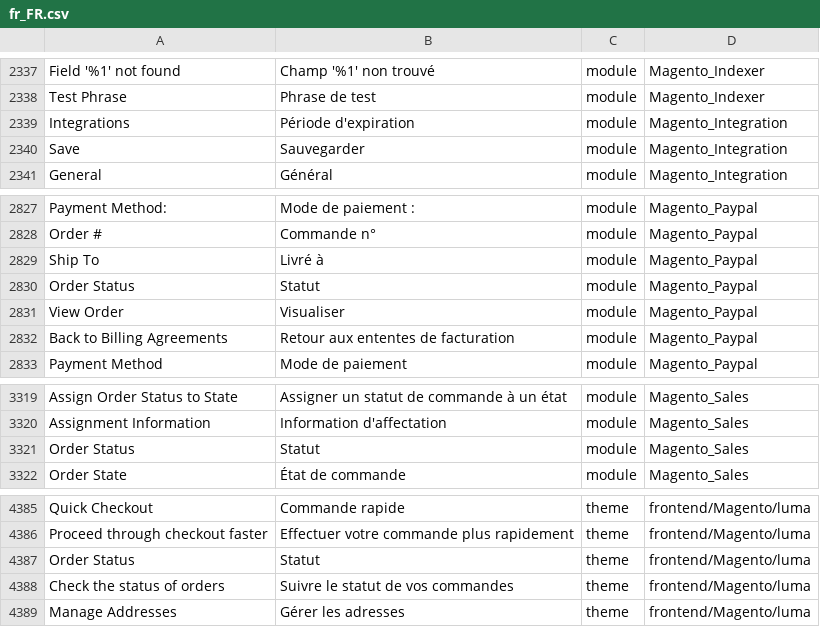
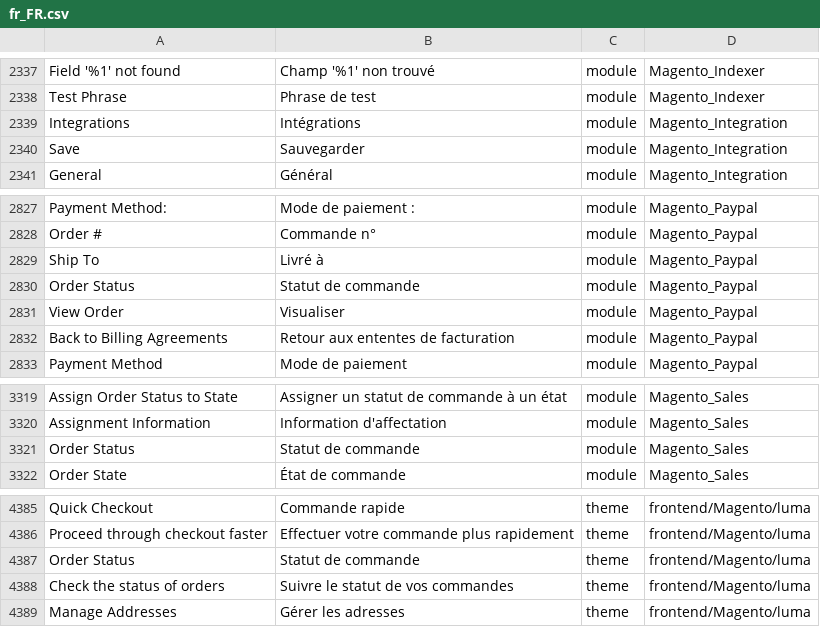
Before and after one commit to adexos/language_fr_fr, a CSV file: fr_FR.csv, drawn as a sheet; only a part is shown, gaps mark what is left out; the diff covers the shown part only; the diff names each change by its address in the sheet, - before the commit and + after, or states it on an @@ line.

```diff
--- a/fr_FR.csv
+++ b/fr_FR.csv
-B2339: Période d'expiration
+B2339: Intégrations
-B2830: Statut
+B2830: Statut de commande
-B3321: Statut
+B3321: Statut de commande
-B4387: Statut
+B4387: Statut de commande
```
Also changed, not shown: 15 added rows and 10 edited cells elsewhere in this file.
